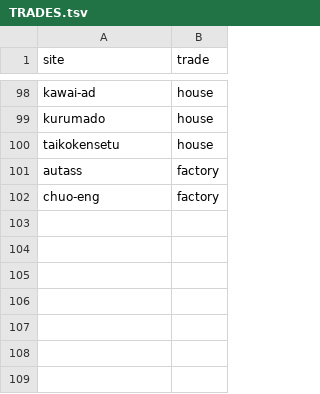
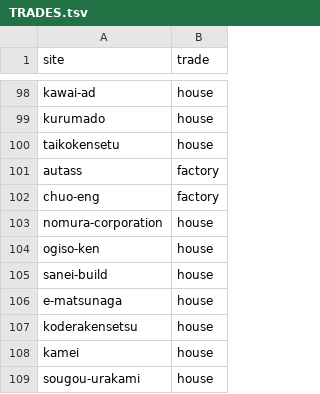
Before and after one commit to easywebcraft/ewc-proposals, a TSV file: photos/TRADES.tsv, drawn as a sheet; only a part is shown, gaps mark what is left out.

```diff
--- a/photos/TRADES.tsv
+++ b/photos/TRADES.tsv
@@ -102 +102,8 @@ autass	factory
 chuo-eng	factory
+nomura-corporation	house
+ogiso-ken	house
+sanei-build	house
+e-matsunaga	house
+koderakensetsu	house
+kamei	house
+sougou-urakami	house
```
Also changed, not shown: 8 other files.
